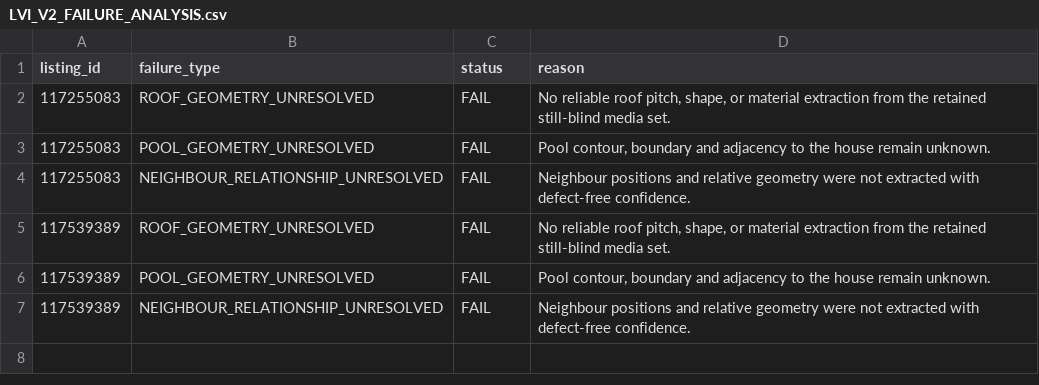
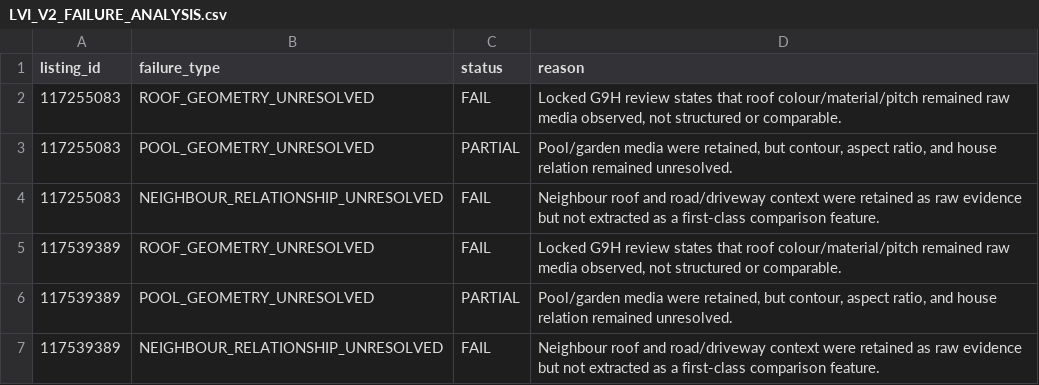
Before and after one commit to tersGit/Roscher-PIE-Core, a CSV file: data/experiments/listing_visual_intelligence_v2/LVI_V2_FAILURE_ANALYSIS.csv, drawn as a sheet.

```diff
--- a/data/experiments/listing_visual_intelligence_v2/LVI_V2_FAILURE_ANALYSIS.csv
+++ b/data/experiments/listing_visual_intelligence_v2/LVI_V2_FAILURE_ANALYSIS.csv
@@ -1,7 +1,7 @@
 listing_id,failure_type,status,reason
-117255083,ROOF_GEOMETRY_UNRESOLVED,FAIL,"No reliable roof pitch, shape, or material extraction from the retained still-blind media set."
-117255083,POOL_GEOMETRY_UNRESOLVED,FAIL,"Pool contour, boundary and adjacency to the house remain unknown."
-117255083,NEIGHBOUR_RELATIONSHIP_UNRESOLVED,FAIL,Neighbour positions and relative geometry were not extracted with defect-free confidence.
-117539389,ROOF_GEOMETRY_UNRESOLVED,FAIL,"No reliable roof pitch, shape, or material extraction from the retained still-blind media set."
-117539389,POOL_GEOMETRY_UNRESOLVED,FAIL,"Pool contour, boundary and adjacency to the house remain unknown."
-117539389,NEIGHBOUR_RELATIONSHIP_UNRESOLVED,FAIL,Neighbour positions and relative geometry were not extracted with defect-free confidence.
+117255083,ROOF_GEOMETRY_UNRESOLVED,FAIL,"Locked G9H review states that roof colour/material/pitch remained raw media observed, not structured or comparable."
+117255083,POOL_GEOMETRY_UNRESOLVED,PARTIAL,"Pool/garden media were retained, but contour, aspect ratio, and house relation remained unresolved."
+117255083,NEIGHBOUR_RELATIONSHIP_UNRESOLVED,FAIL,"Neighbour roof and road/driveway context were retained as raw evidence but not extracted as a first-class comparison feature."
+117539389,ROOF_GEOMETRY_UNRESOLVED,FAIL,"Locked G9H review states that roof colour/material/pitch remained raw media observed, not structured or comparable."
+117539389,POOL_GEOMETRY_UNRESOLVED,PARTIAL,"Pool/garden media were retained, but contour, aspect ratio, and house relation remained unresolved."
+117539389,NEIGHBOUR_RELATIONSHIP_UNRESOLVED,FAIL,"Neighbour roof and road/driveway context were retained as raw evidence but not extracted as a first-class comparison feature."
```
Also changed, not shown: 1 other file.
